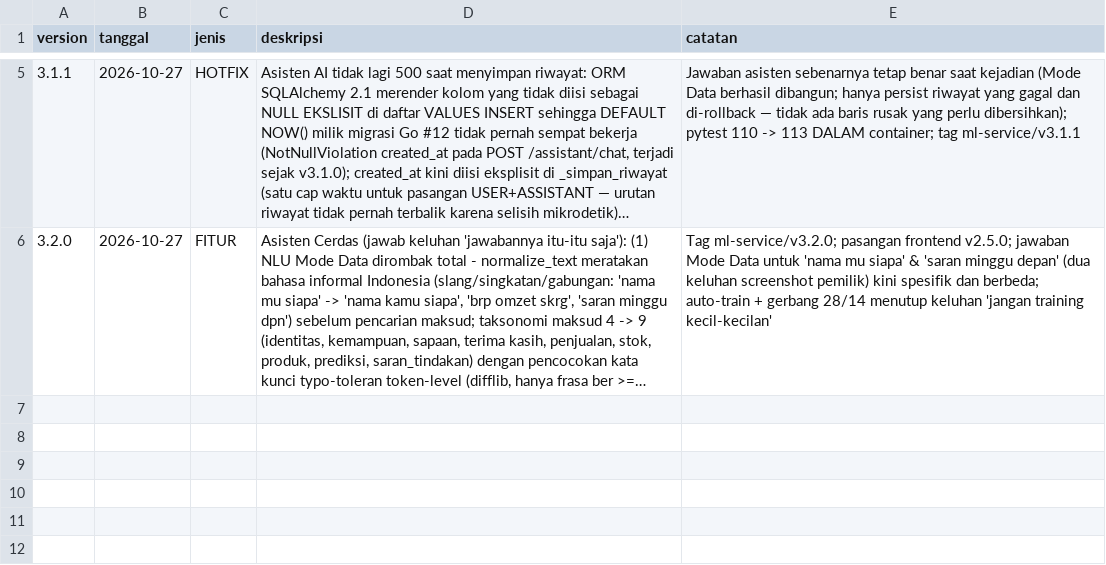
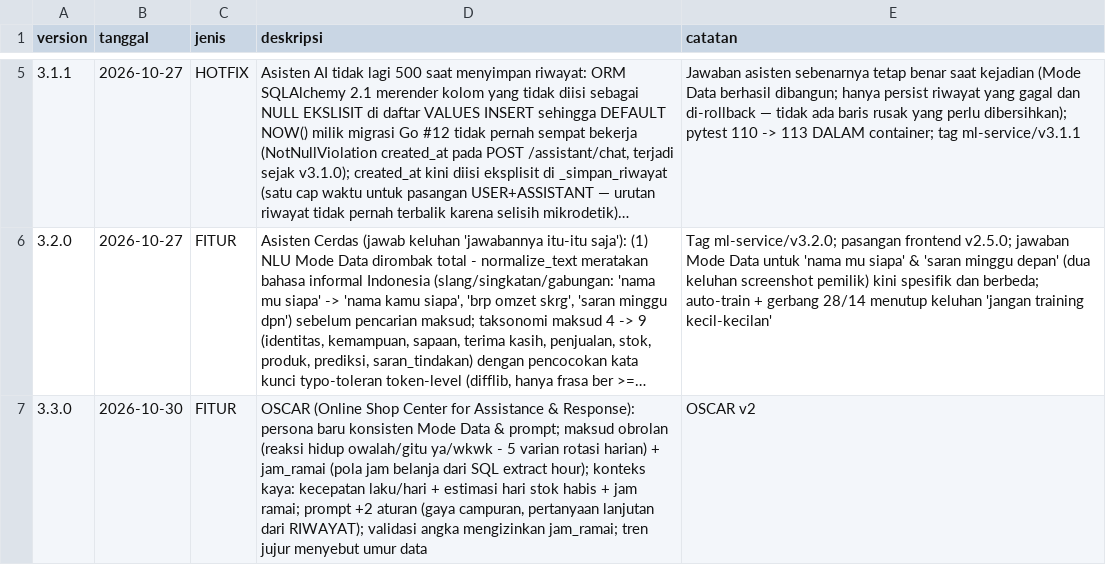
Before and after one commit to neuralforgeio/UMKM-OS, a CSV file: backend/VERSIONS.csv, drawn as a sheet; only a part is shown, gaps mark what is left out; long unchanged cells end in …; the diff names each change by its address in the sheet, - before the commit and + after, or states it on an @@ line.

Commit message:
feat: v2.6.0 Asisten OSCAR - (1) persona berganti nama: OSCAR (Online Shop Center for Assistance & Response) konsisten di Mode Data + system prompt + jawaban identitas; (2) obrolan hidup: maksud baru obrolan merespons owalah/gitu ya/wkwk/yaudah dengan 5 varian rotasi harian (santai tapi tetap 1 saran, tanpa angka karangan) - keluhan owalah dibalas template saran kini tuntas; (3) jam ramai: maksud baru jam_ramai + SQL agregat jam belanja 7 hari (extract hour) masuk konteks, system prompt, dan jawaban Mode Data; (4) saran restok tajam: kecepatan laku/hari + estimasi hari sampai stok habis dihitung dari penjualan 7 hari (stok_kritis membawa kecepatan_hari & hari_habis, tampil di jawaban stok/saran/prompt); (5) prompt makin pintar: aturan gaya campuran (santai untuk obrolan, rapi untuk angka) + aturan pertanyaan lanjutan dijawab dari RIWAYAT tanpa minta diulang + DATA estimasi stok habis & jam ramai; validasi angka mengizinkan angka jam_ramai; tren jujur menyebut umur data saat pembanding belum ada; chip panel + Jam paling ramai kapan?; pytest 210 -> 251 (test_oscar.py 33 + parametrize nlu +8), vitest 230 -> 239 (oscar.test.ts 9); backend-go TETAP v1.8.0 tanpa migrasi

```diff
--- a/backend/VERSIONS.csv
+++ b/backend/VERSIONS.csv
+row 7: 3.3.0 | 2026-10-30 | FITUR | OSCAR (Online Shop Center for Assistance & Response): persona baru konsisten Mode Data & prompt; maksud obrolan (reaksi hidup owalah/gitu ya/wkwk - 5 varian rotasi harian) + jam_ramai (pola jam belanja dari SQL extract hour); konteks kaya: kecepatan laku/hari + estimasi hari stok habis + jam ramai; prompt +2 aturan (gaya campuran, pertanyaan lanjutan dari RIWAYAT); validasi angka mengizinkan jam_ramai; tren jujur menyebut umur data | OSCAR v2
```
Also changed, not shown: frontend/VERSIONS.csv, 8 other files.
